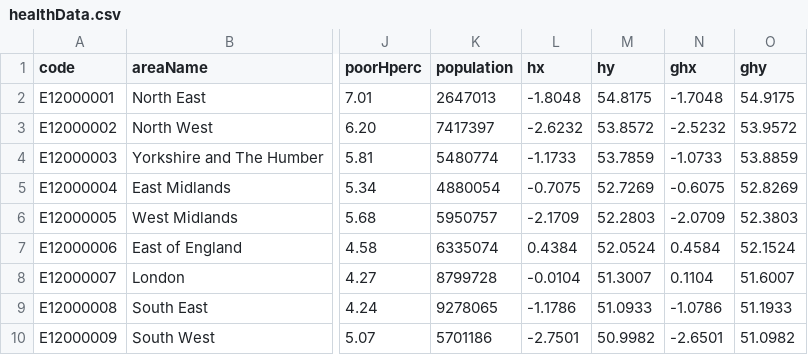
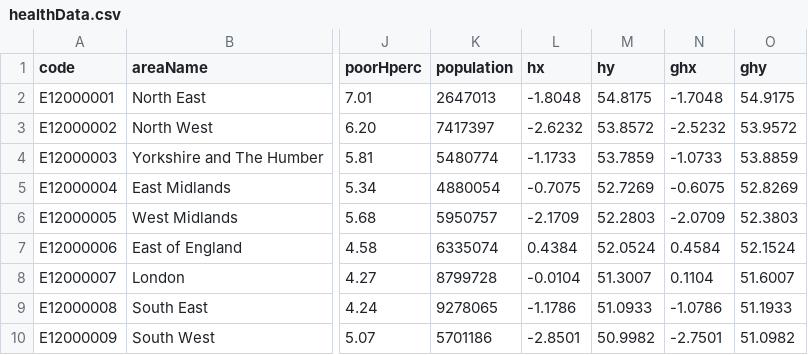
Before and after one commit to safaabdul/data, a CSV file: healthData.csv, drawn as a sheet; only a part is shown, gaps mark what is left out; the diff names each change by its address in the sheet, - before the commit and + after, or states it on an @@ line.

Commit message:
Update healthData.csv

```diff
--- a/healthData.csv
+++ b/healthData.csv
-L10 (hx): -2.7501
+L10 (hx): -2.8501
-N10 (ghx): -2.6501
+N10 (ghx): -2.7501
```
